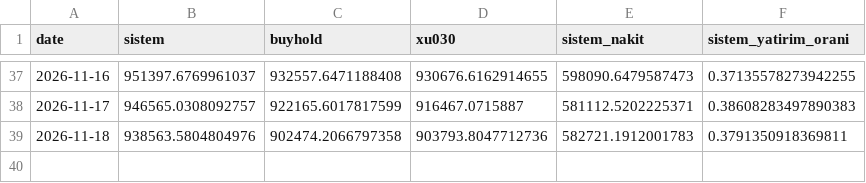
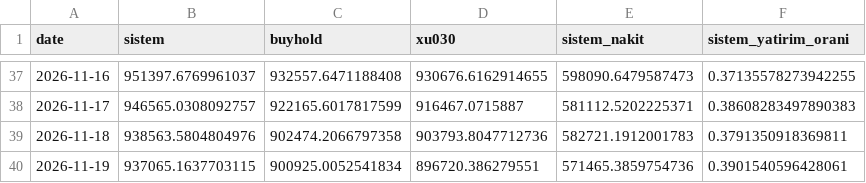
Before and after one commit to efehandereci-arch/meta-labeling-research, a CSV file: paper/equity.csv, drawn as a sheet; only a part is shown, gaps mark what is left out; the diff names each change by its address in the sheet, - before the commit and + after, or states it on an @@ line.

```diff
--- a/paper/equity.csv
+++ b/paper/equity.csv
+row 40: 2026-11-19 | 937065.1637703115 | 900925.0052541834 | 896720.386279551 | 571465.3859754736 | 0.3901540596428061
```
Also changed, not shown: paper/decisions.csv, paper/trades.csv, 2 other files.
